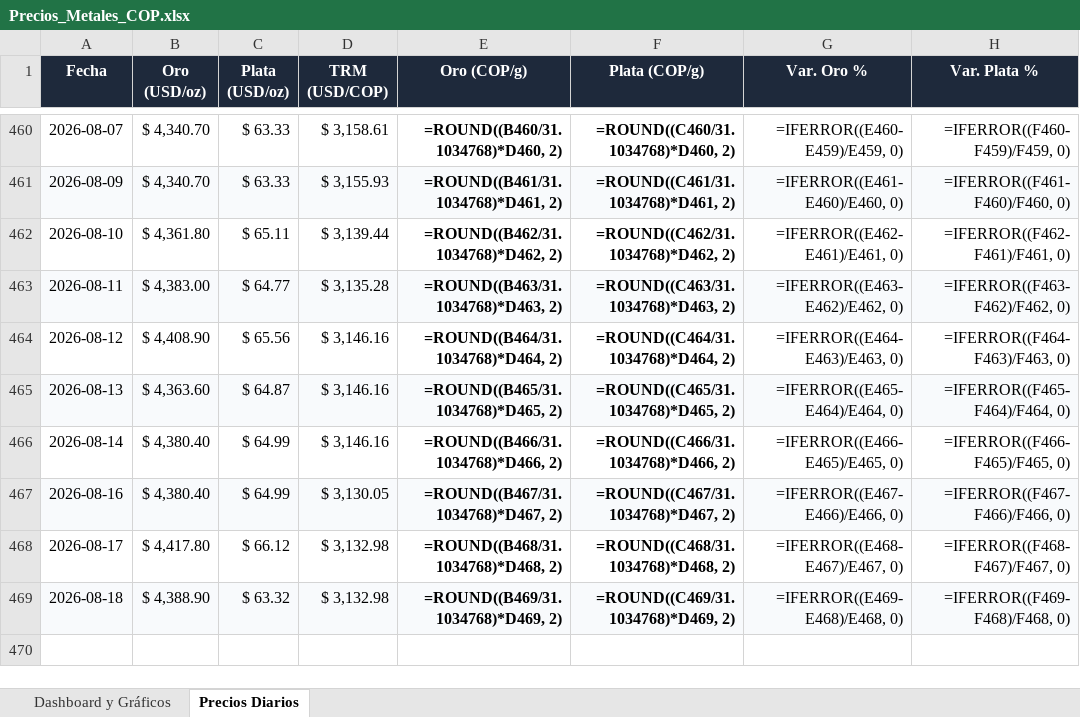
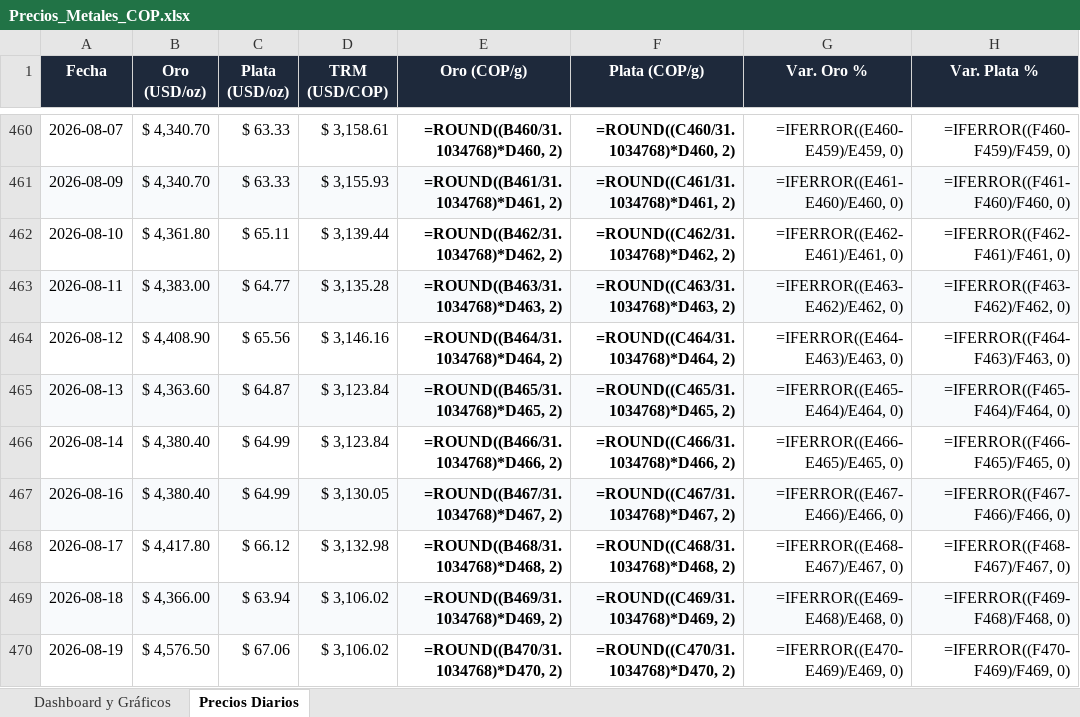
Before and after one commit to adrianquiroga/metales-cop, an Excel workbook: Precios_Metales_COP.xlsx, sheet Precios Diarios, drawn as a sheet; only a part is shown, gaps mark what is left out; values as stored, in another font and other column widths than the file's, no borders; formulas without a stored value are shown as written; the diff names each change by its address in the sheet, - before the commit and + after, or states it on an @@ line.

```diff
--- a/Precios_Metales_COP.xlsx (sheet Precios Diarios)
+++ b/Precios_Metales_COP.xlsx (sheet Precios Diarios)
-D465:D466 (TRM (USD/COP)): $ 3,146.16
+D465:D466 (TRM (USD/COP)): $ 3,123.84
-B469 (Oro (USD/oz)): $ 4,388.90
+B469 (Oro (USD/oz)): $ 4,366.00
-C469 (Plata (USD/oz)): $ 63.32
+C469 (Plata (USD/oz)): $ 63.94
-D469 (TRM (USD/COP)): $ 3,132.98
+D469 (TRM (USD/COP)): $ 3,106.02
+row 470: 2026-08-19 | $ 4,576.50 | $ 67.06 | $ 3,106.02 | =ROUND((B470/31.1034768)*D470, 2) | =ROUND((C470/31.1034768)*D470, 2) | =IFERROR((E470-E469)/E469, 0) | =IFERROR((F470-F469)/F469, 0)
```
Also changed, not shown: sheet Dashboard y Gráficos, charts or pictures, 2 other files.
